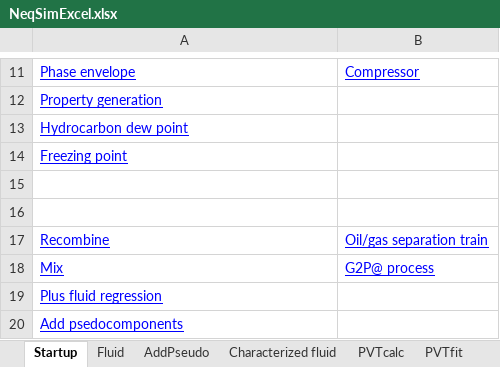
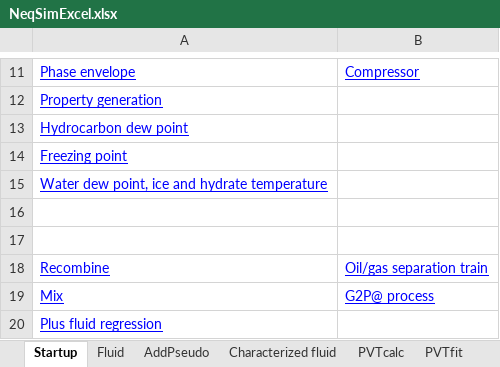
Before and after one commit to equinor/neqsimExcelCapeOpen, an Excel workbook: NeqSimExcel/NeqSimExcel.xlsx, sheet Startup, drawn as a sheet; only a part is shown, gaps mark what is left out; the shorter side is filled out with more unchanged rows; values as stored, in another font and other column widths than the file's, no borders; charts and pictures not drawn; the diff names each change by its address in the sheet, - before the commit and + after, or states it on an @@ line.

Commit message:
NeqSim Excel: Adding a water dew point sheet + link to it in Startup sheet + correct link to wiki in Startup sheet

```diff
--- a/NeqSimExcel/NeqSimExcel.xlsx (sheet Startup)
+++ b/NeqSimExcel/NeqSimExcel.xlsx (sheet Startup)
+row 15: Water dew point, ice and hydrate temperature
```
Also changed, not shown: other sheet tabs, charts or pictures, 5 other files.
